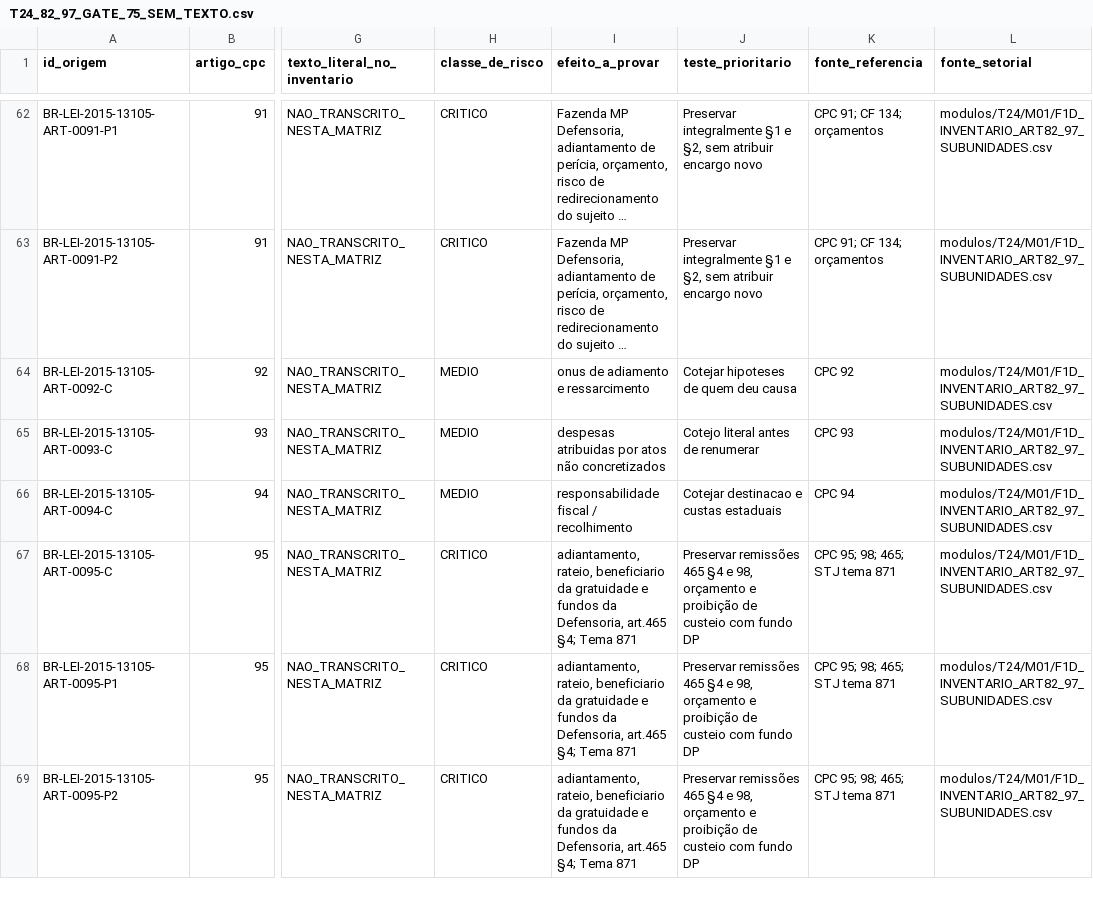
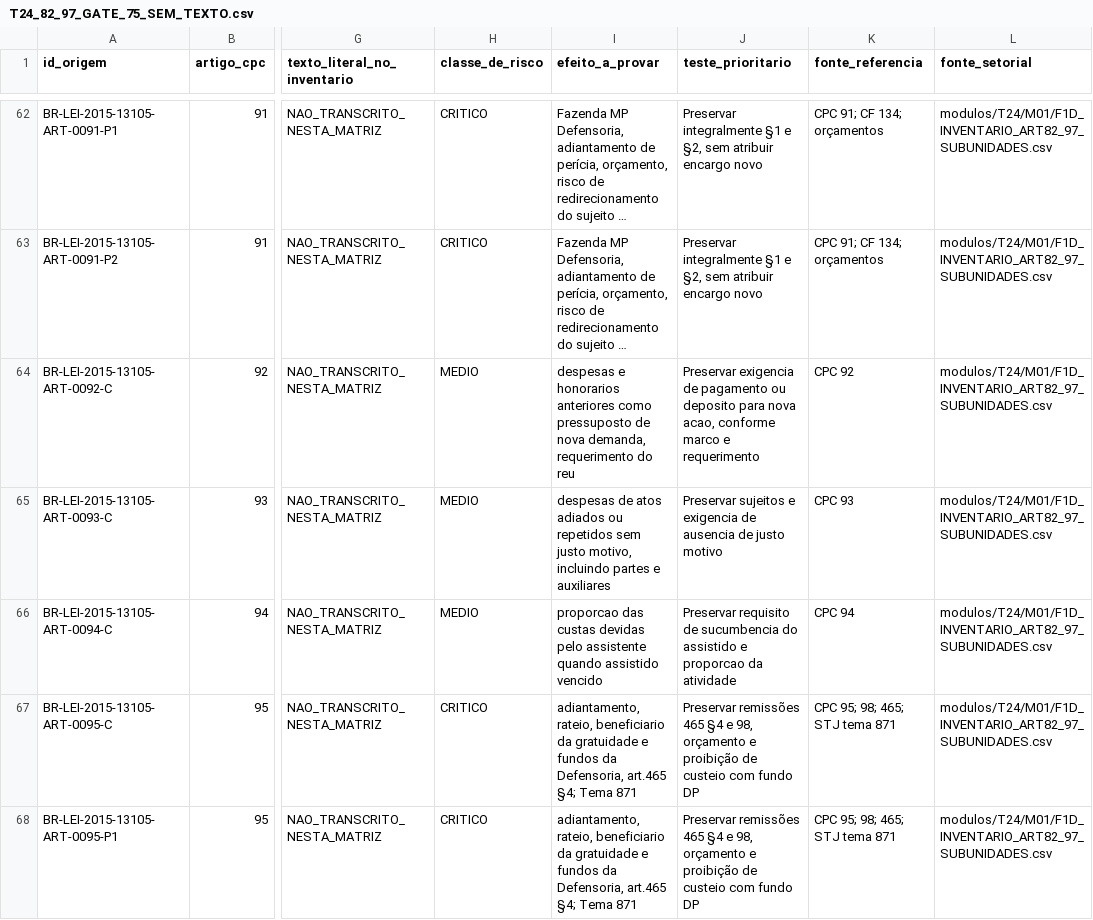
Before and after one commit to raphaelpetta/codigo-legislacao-federal, a CSV file: produto/concordancia/T24_82_97_GATE_75_SEM_TEXTO.csv, drawn as a sheet; only a part is shown, gaps mark what is left out; the shorter side is filled out with more unchanged rows; long unchanged cells end in …; the diff names each change by its address in the sheet, - before the commit and + after, or states it on an @@ line.

Commit message:
fix: corrigir descricao dos CPC arts 92–94 pelos textos oficiais

```diff
--- a/produto/concordancia/T24_82_97_GATE_75_SEM_TEXTO.csv
+++ b/produto/concordancia/T24_82_97_GATE_75_SEM_TEXTO.csv
-I64 (efeito_a_provar): onus de adiamento e ressarcimento
+I64 (efeito_a_provar): despesas e honorarios anteriores como pressuposto de nova demanda, requerimento do reu
-J64 (teste_prioritario): Cotejar hipoteses de quem deu causa
+J64 (teste_prioritario): Preservar exigencia de pagamento ou deposito para nova acao, conforme marco e requerimento
-I65 (efeito_a_provar): despesas atribuidas por atos não concretizados
+I65 (efeito_a_provar): despesas de atos adiados ou repetidos sem justo motivo, incluindo partes e auxiliares
-J65 (teste_prioritario): Cotejo literal antes de renumerar
+J65 (teste_prioritario): Preservar sujeitos e exigencia de ausencia de justo motivo
-I66 (efeito_a_provar): responsabilidade fiscal / recolhimento
+I66 (efeito_a_provar): proporcao das custas devidas pelo assistente quando assistido vencido
-J66 (teste_prioritario): Cotejar destinacao e custas estaduais
+J66 (teste_prioritario): Preservar requisito de sucumbencia do assistido e proporcao da atividade
```
